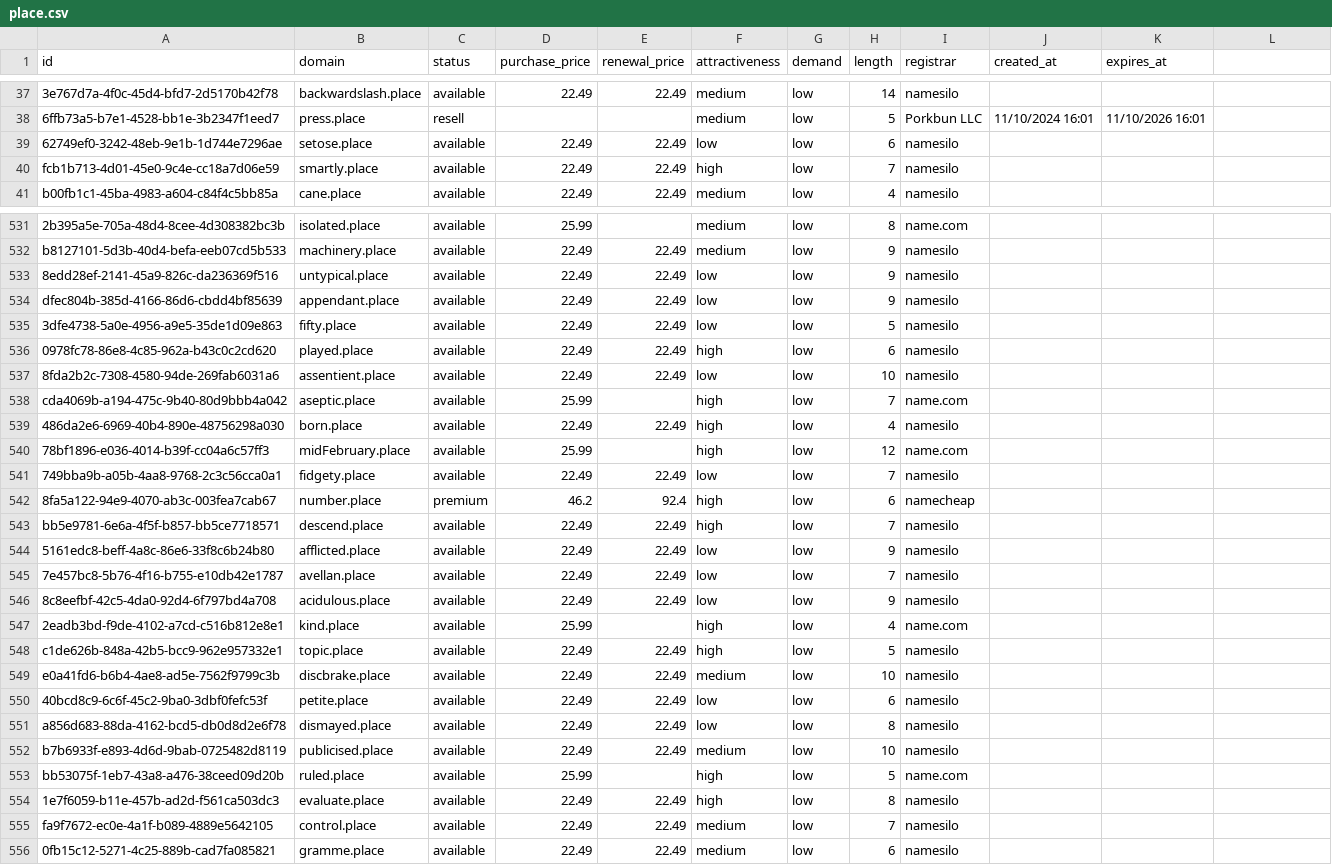
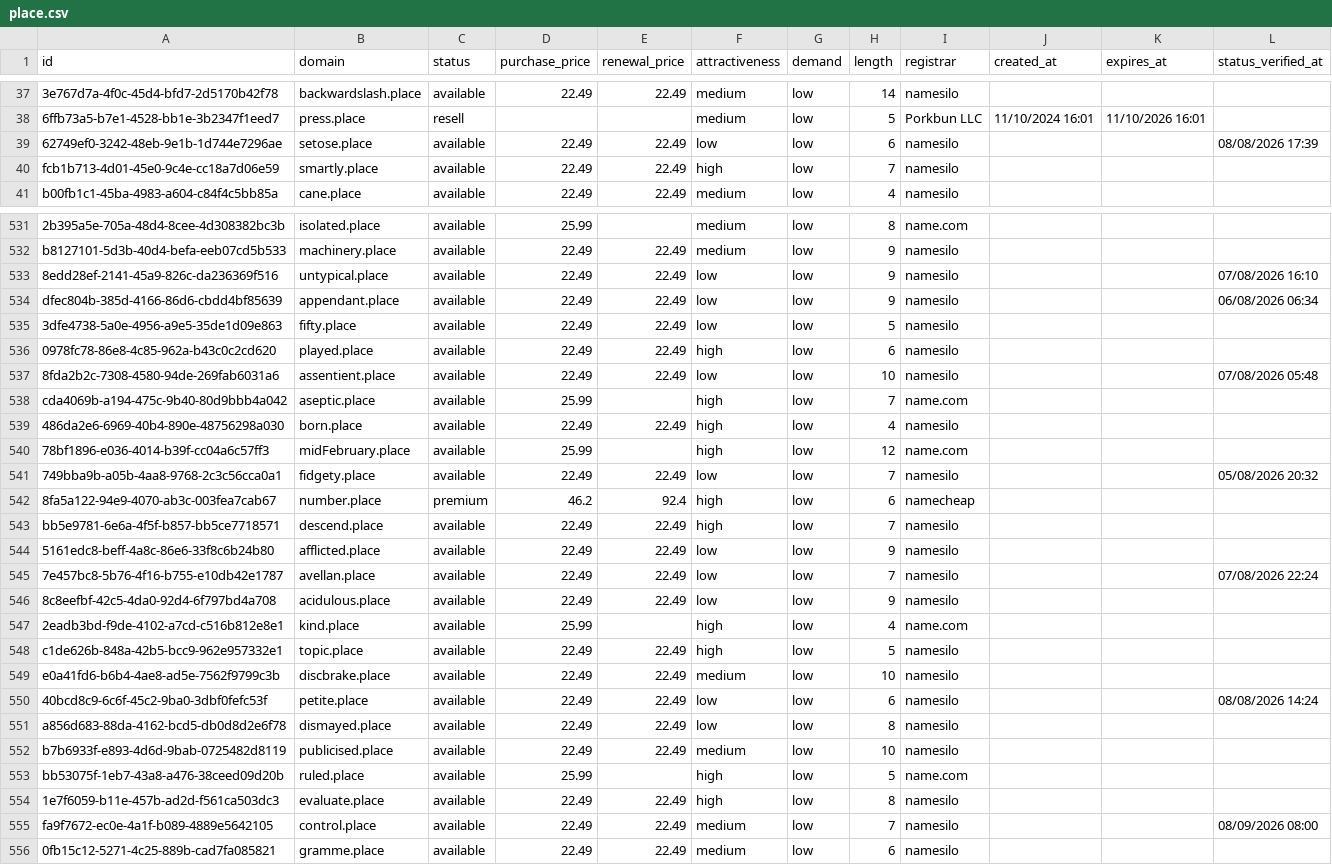
Before and after one commit to UniqueDomains/place-oneword-domains, a CSV file: place.csv, drawn as a sheet; only a part is shown, gaps mark what is left out; the diff covers the shown part only; the diff names each change by its address in the sheet, - before the commit and + after, or states it on an @@ line.

Commit message:
Domains update

```diff
--- a/place.csv
+++ b/place.csv
-L1: (empty)
+L1: status_verified_at
-L39 (status_verified_at): (empty)
+L39 (status_verified_at): 08/08/2026 17:39
-L533 (status_verified_at): (empty)
+L533 (status_verified_at): 07/08/2026 16:10
-L534 (status_verified_at): (empty)
+L534 (status_verified_at): 06/08/2026 06:34
-L537 (status_verified_at): (empty)
+L537 (status_verified_at): 07/08/2026 05:48
-L541 (status_verified_at): (empty)
+L541 (status_verified_at): 05/08/2026 20:32
-L545 (status_verified_at): (empty)
+L545 (status_verified_at): 07/08/2026 22:24
-L550 (status_verified_at): (empty)
+L550 (status_verified_at): 08/08/2026 14:24
-L555 (status_verified_at): (empty)
+L555 (status_verified_at): 08/09/2026 08:00
```
Also changed, not shown: 118 edited cells elsewhere in this file, 6 other files.
